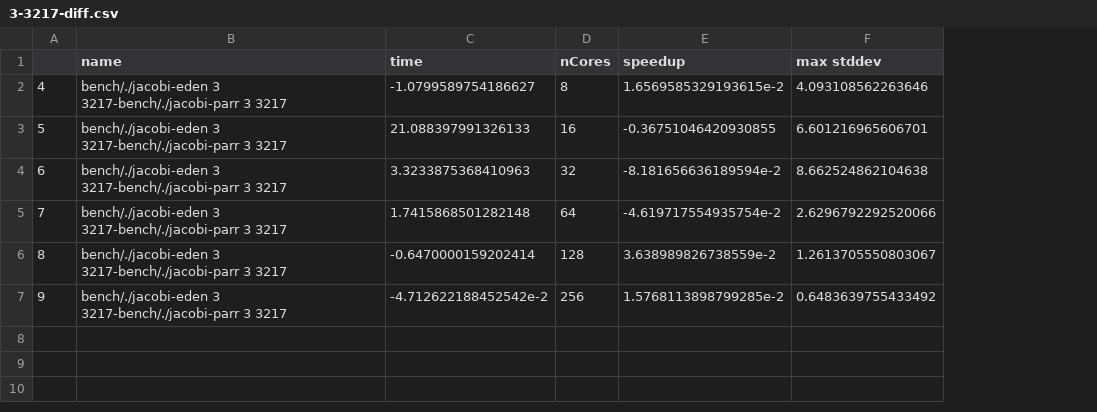
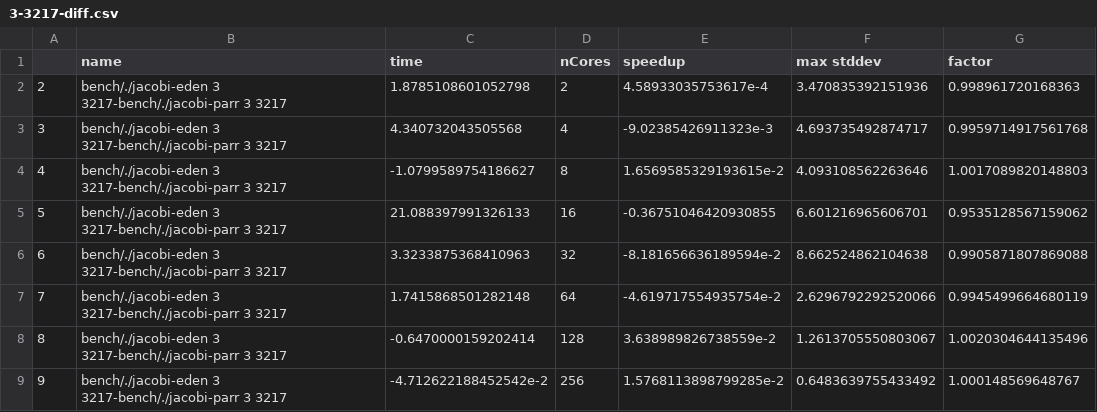
Before and after one commit to Parrows/Parrows, a CSV file: paper/content/benchmarks/distributed-jacobi/3-3217-diff.csv, drawn as a sheet; addresses are those after the commit; the diff names each change by its address in the sheet, - before the commit and + after, or states it on an @@ line.

Commit message:
added best and worst jacobi

```diff
--- a/paper/content/benchmarks/distributed-jacobi/3-3217-diff.csv
+++ b/paper/content/benchmarks/distributed-jacobi/3-3217-diff.csv
+column G (factor), rows 4-9: 1.0017089820148803 | 0.9535128567159062 | 0.9905871807869088 | 0.9945499664680119 | 1.0020304644135496 | 1.000148569648767
+row 2: 2 | bench/./jacobi-eden 3 3217-bench/./jacobi-parr 3 3217 | 1.8785108601052798 | 2 | 4.58933035753617e-4 | 3.470835392151936 | 0.998961720168363
+row 3: 3 | bench/./jacobi-eden 3 3217-bench/./jacobi-parr 3 3217 | 4.340732043505568 | 4 | -9.02385426911323e-3 | 4.693735492874717 | 0.9959714917561768
```
Also changed, not shown: 4 other files.
